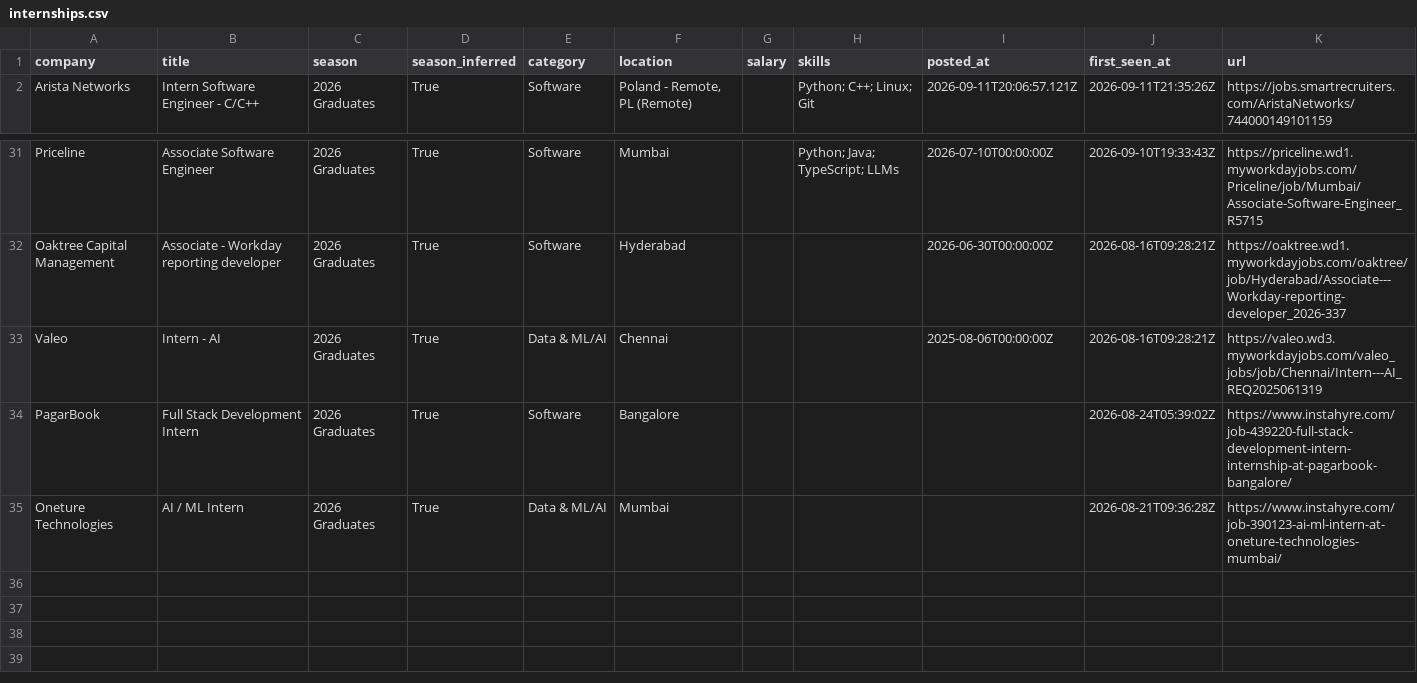
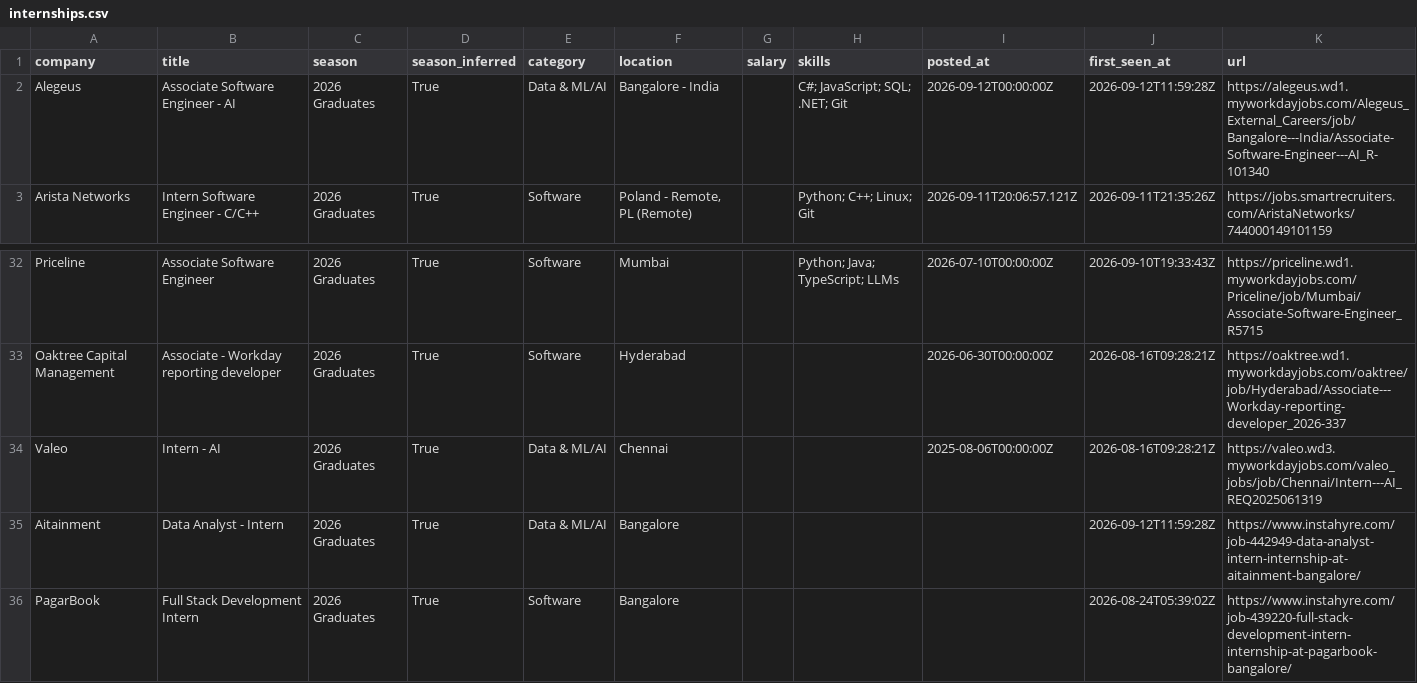
Before and after one commit to Smeerdev/Job-finder-agent, a CSV file: data/internships.csv, drawn as a sheet; only a part is shown, gaps mark what is left out; the shorter side is filled out with more unchanged rows.

Commit message:
chore: update internships (2026-09-12 11:59 UTC)

```diff
--- a/data/internships.csv
+++ b/data/internships.csv
@@ -1,2 +1,3 @@
 company,title,season,season_inferred,category,location,salary,skills,posted_at,first_seen_at,url
+Alegeus,Associate Software Engineer - AI,2026 Graduates,True,Data & ML/AI,Bangalore - India,,C#; JavaScript; SQL; .NET; Git,2026-09-12T00:00:00Z,2026-09-12T11:59:28Z,https://alegeus.wd1.myworkdayjobs.com/Alegeus_External_Careers/job/Bangalore---India/Associate-Software-Engineer---AI_R-101340
 Arista Networks,Intern Software Engineer - C/C++,2026 Graduates,True,Software,"Poland - Remote, PL (Remote)",,Python; C++; Linux; Git,2026-09-11T20:06:57.121Z,2026-09-11T21:35:26Z,https://jobs.smartrecruiters.com/AristaNetworks/744000149101159
@@ -33,2 +34,3 @@ Oaktree Capital Management,Associate - Workday reporting developer,2026 Graduate
 Valeo,Intern - AI,2026 Graduates,True,Data & ML/AI,Chennai,,,2025-08-06T00:00:00Z,2026-08-16T09:28:21Z,https://valeo.wd3.myworkdayjobs.com/valeo_jobs/job/Chennai/Intern---AI_REQ2025061319
+Aitainment,Data Analyst - Intern,2026 Graduates,True,Data & ML/AI,Bangalore,,,,2026-09-12T11:59:28Z,https://www.instahyre.com/job-442949-data-analyst-intern-internship-at-aitainment-bangalore/
 PagarBook,Full Stack Development Intern,2026 Graduates,True,Software,Bangalore,,,,2026-08-24T05:39:02Z,https://www.instahyre.com/job-439220-full-stack-development-intern-internship-at-pagarbook-bangalore/
```
Also changed, not shown: 13 other files.
